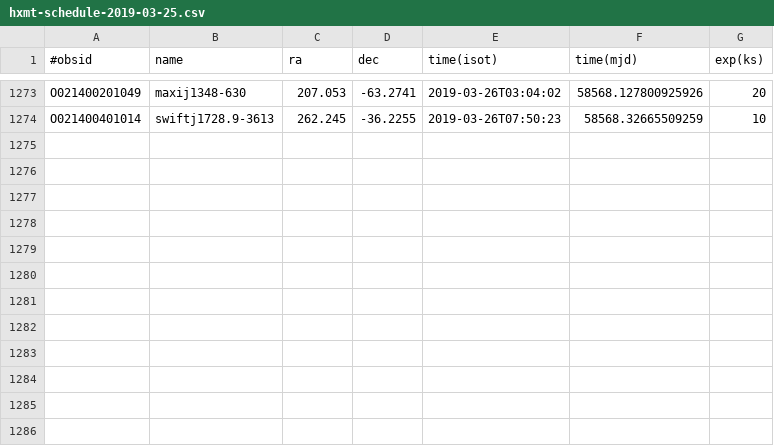
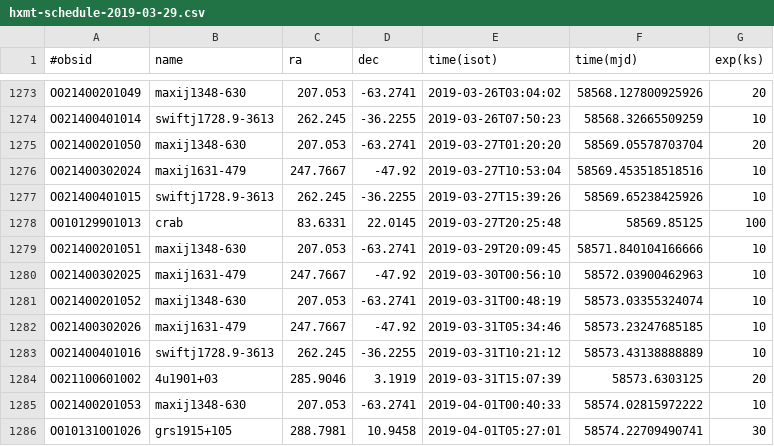
Before and after one commit to drzchang/hxmt, a CSV file: hxmt-schedule-2019-03-29.csv (was hxmt-schedule-2019-03-25.csv), drawn as a sheet; only a part is shown, gaps mark what is left out.

```diff
--- a/hxmt-schedule-2019-03-25.csv
+++ b/hxmt-schedule-2019-03-29.csv
@@ -1274 +1274,13 @@ O021400201049,maxij1348-630,207.053,-63.2741,2019-03-26T03:04:02,58568.127800925
 O021400401014,swiftj1728.9-3613,262.245,-36.2255,2019-03-26T07:50:23,58568.32665509259,10
+O021400201050,maxij1348-630,207.053,-63.2741,2019-03-27T01:20:20,58569.05578703704,20
+O021400302024,maxij1631-479,247.7667,-47.92,2019-03-27T10:53:04,58569.453518518516,10
+O021400401015,swiftj1728.9-3613,262.245,-36.2255,2019-03-27T15:39:26,58569.65238425926,10
+O010129901013,crab,83.6331,22.0145,2019-03-27T20:25:48,58569.85125,100
+O021400201051,maxij1348-630,207.053,-63.2741,2019-03-29T20:09:45,58571.840104166666,10
+O021400302025,maxij1631-479,247.7667,-47.92,2019-03-30T00:56:10,58572.03900462963,10
+O021400201052,maxij1348-630,207.053,-63.2741,2019-03-31T00:48:19,58573.03355324074,10
+O021400302026,maxij1631-479,247.7667,-47.92,2019-03-31T05:34:46,58573.23247685185,10
+O021400401016,swiftj1728.9-3613,262.245,-36.2255,2019-03-31T10:21:12,58573.43138888889,10
+O021100601002,4u1901+03,285.9046,3.1919,2019-03-31T15:07:39,58573.6303125,20
+O021400201053,maxij1348-630,207.053,-63.2741,2019-04-01T00:40:33,58574.02815972222,10
+O010131001026,grs1915+105,288.7981,10.9458,2019-04-01T05:27:01,58574.22709490741,30
```
Also changed, not shown: 2 other files.
